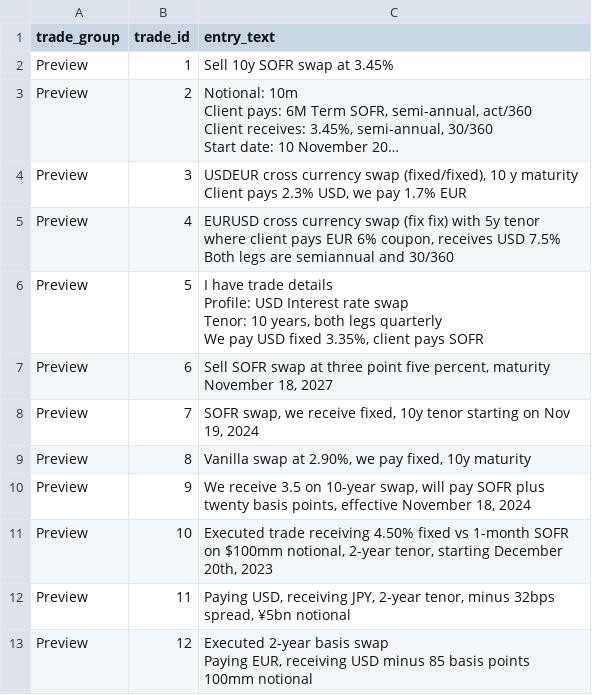
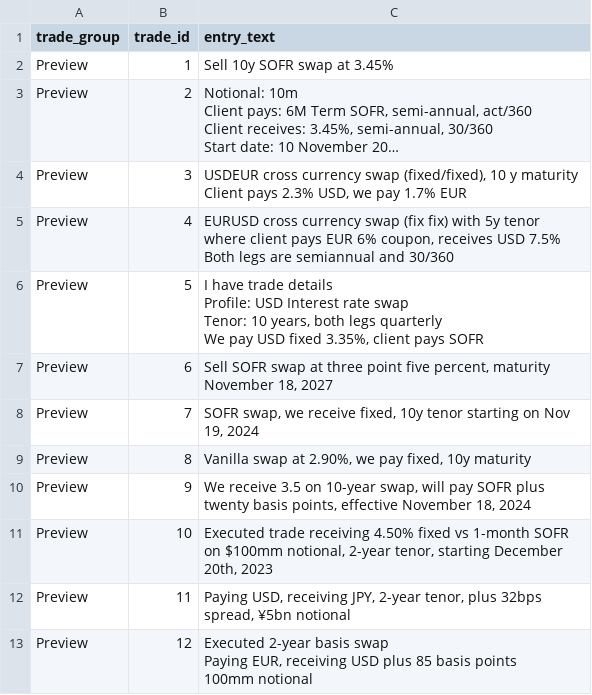
Before and after one commit to maksym33/hackathon2024, a CSV file: cl/hackathon/HackathonInput.csv, drawn as a sheet; long unchanged cells end in ….

```diff
--- a/cl/hackathon/HackathonInput.csv
+++ b/cl/hackathon/HackathonInput.csv
@@ -20,5 +20,5 @@ Preview,9,"We receive 3.5 on 10-year swap, will pay SOFR plus twenty basis point
 Preview,10,"Executed trade receiving 4.50% fixed vs 1-month SOFR on $100mm notional, 2-year tenor, starting December 20th, 2023"
-Preview,11,"Paying USD, receiving JPY, 2-year tenor, minus 32bps spread, ¥5bn notional"
-Preview,12,"Executed 2-year basis swap
-Paying EUR, receiving USD minus 85 basis points
-100mm notional"
+Preview,11,"Paying USD, receiving JPY, 2-year tenor, plus 32bps spread, ¥5bn notional"
+Preview,12,"Executed 2-year basis swap
+Paying EUR, receiving USD plus 85 basis points
+100mm notional"
```
Also changed, not shown: cl/hackathon/HackathonOutput.csv.
